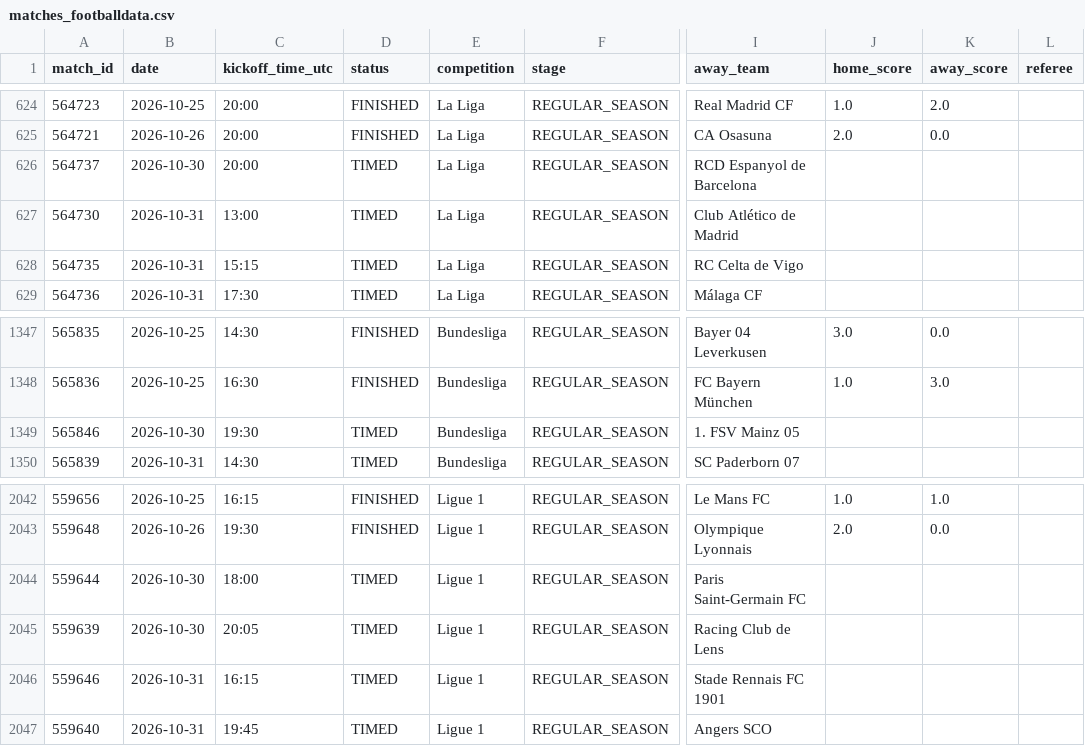
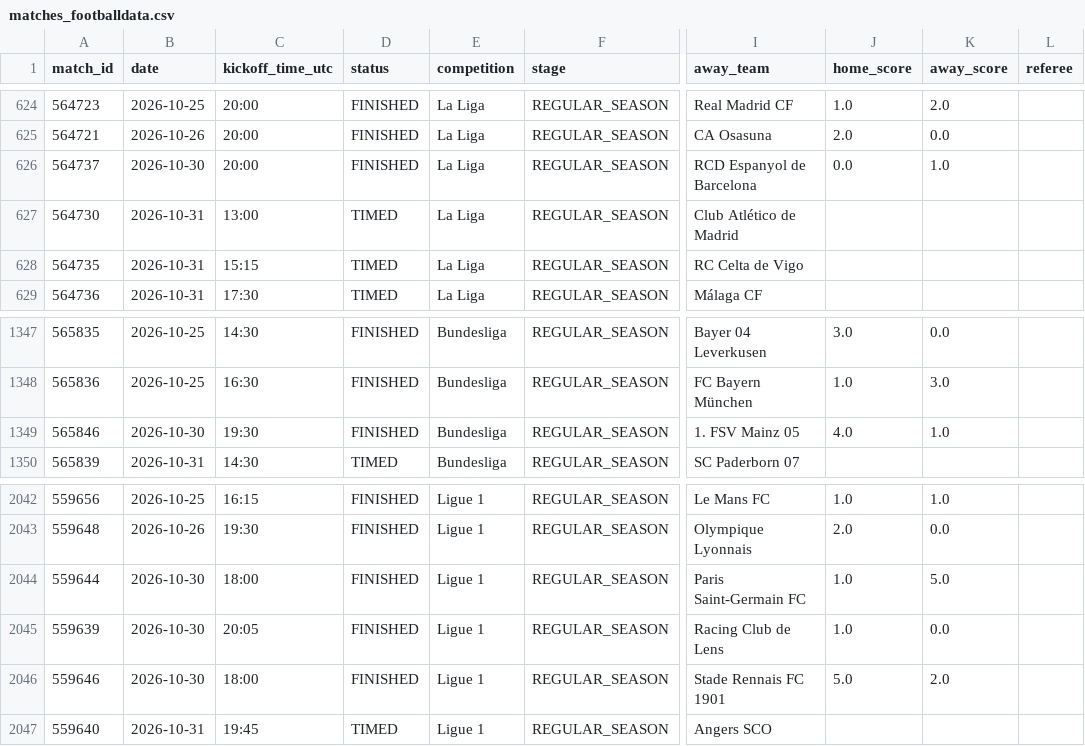
Before and after one commit to JhonVeraE/FOOTDATA, a CSV file: data/live/matches_footballdata.csv, drawn as a sheet; only a part is shown, gaps mark what is left out; the diff names each change by its address in the sheet, - before the commit and + after, or states it on an @@ line.

```diff
--- a/data/live/matches_footballdata.csv
+++ b/data/live/matches_footballdata.csv
-D626 (status): TIMED
+D626 (status): FINISHED
-J626 (home_score): (empty)
+J626 (home_score): 0.0
-K626 (away_score): (empty)
+K626 (away_score): 1.0
-D1349 (status): TIMED
+D1349 (status): FINISHED
-J1349 (home_score): (empty)
+J1349 (home_score): 4.0
-K1349 (away_score): (empty)
+K1349 (away_score): 1.0
-D2044:D2046 (status): TIMED
+D2044:D2046 (status): FINISHED
-J2044:J2045 (home_score): (empty)
+J2044:J2045 (home_score): 1.0
-K2044 (away_score): (empty)
+K2044 (away_score): 5.0
-K2045 (away_score): (empty)
+K2045 (away_score): 0.0
-B2046 (date): 2026-10-31
+B2046 (date): 2026-10-30
-C2046 (kickoff_time_utc): 16:15
+C2046 (kickoff_time_utc): 18:00
-J2046 (home_score): (empty)
+J2046 (home_score): 5.0
-K2046 (away_score): (empty)
+K2046 (away_score): 2.0
```
Also changed, not shown: data/live/match_stats_actualseason.csv, 18 other files.
